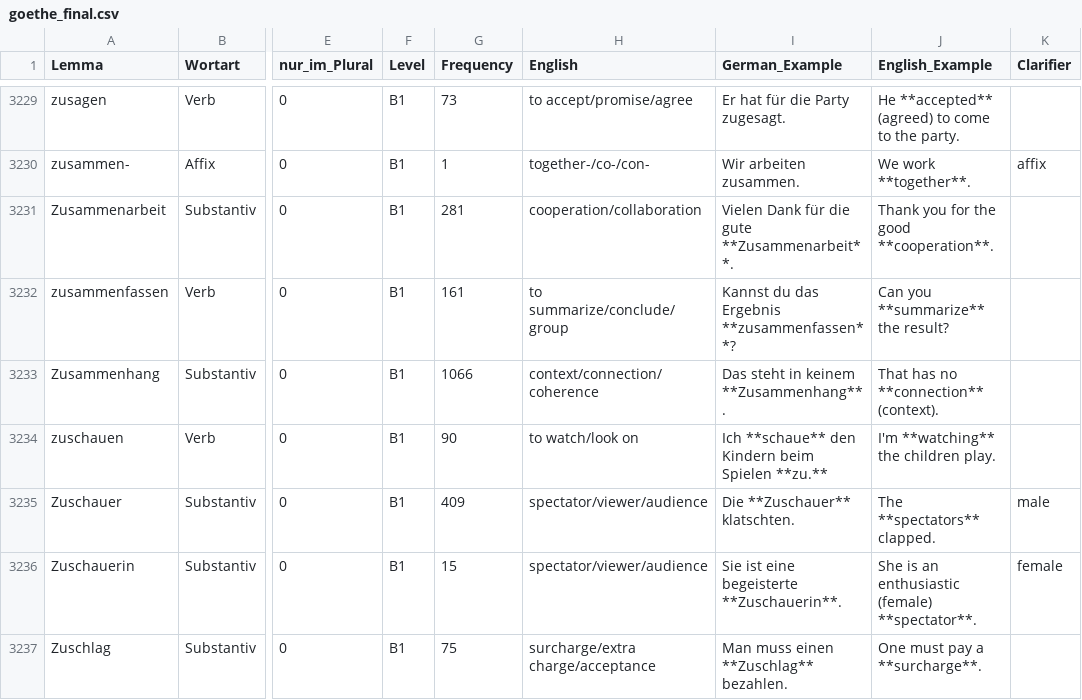
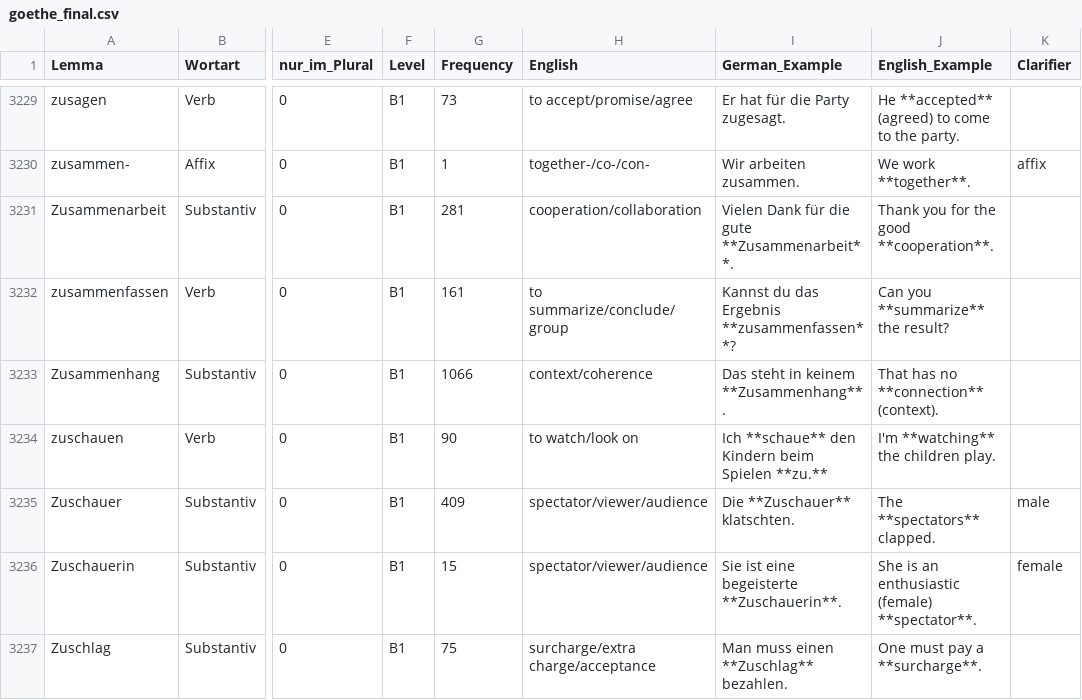
Before and after one commit to hieuristic/flashrecall, a CSV file: goethe_final.csv, drawn as a sheet; only a part is shown, gaps mark what is left out; the diff names each change by its address in the sheet, - before the commit and + after, or states it on an @@ line.

```diff
--- a/goethe_final.csv
+++ b/goethe_final.csv
-H3233 (English): context/connection/coherence
+H3233 (English): context/coherence
```
Also changed, not shown: 1 other file.
